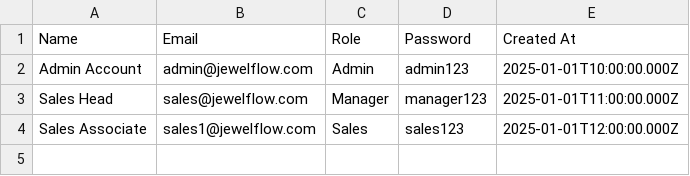
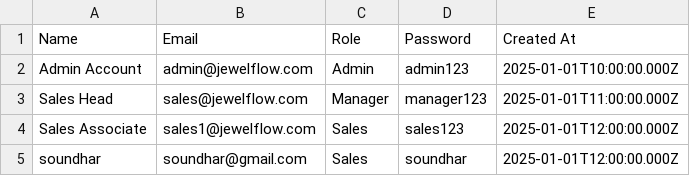
Before and after one commit to AdminSoundhar/soundharcrm, a CSV file: Team Access.csv, drawn as a sheet.

Commit message:
Update Team Access.csv

```diff
--- a/Team Access.csv
+++ b/Team Access.csv
@@ -4 +4,2 @@ Name,Email,Role,Password,Created At
 "Sales Associate","sales1@jewelflow.com","Sales","sales123","2025-01-01T12:00:00.000Z"
+"soundhar","soundhar@gmail.com","Sales","soundhar","2025-01-01T12:00:00.000Z"
```
